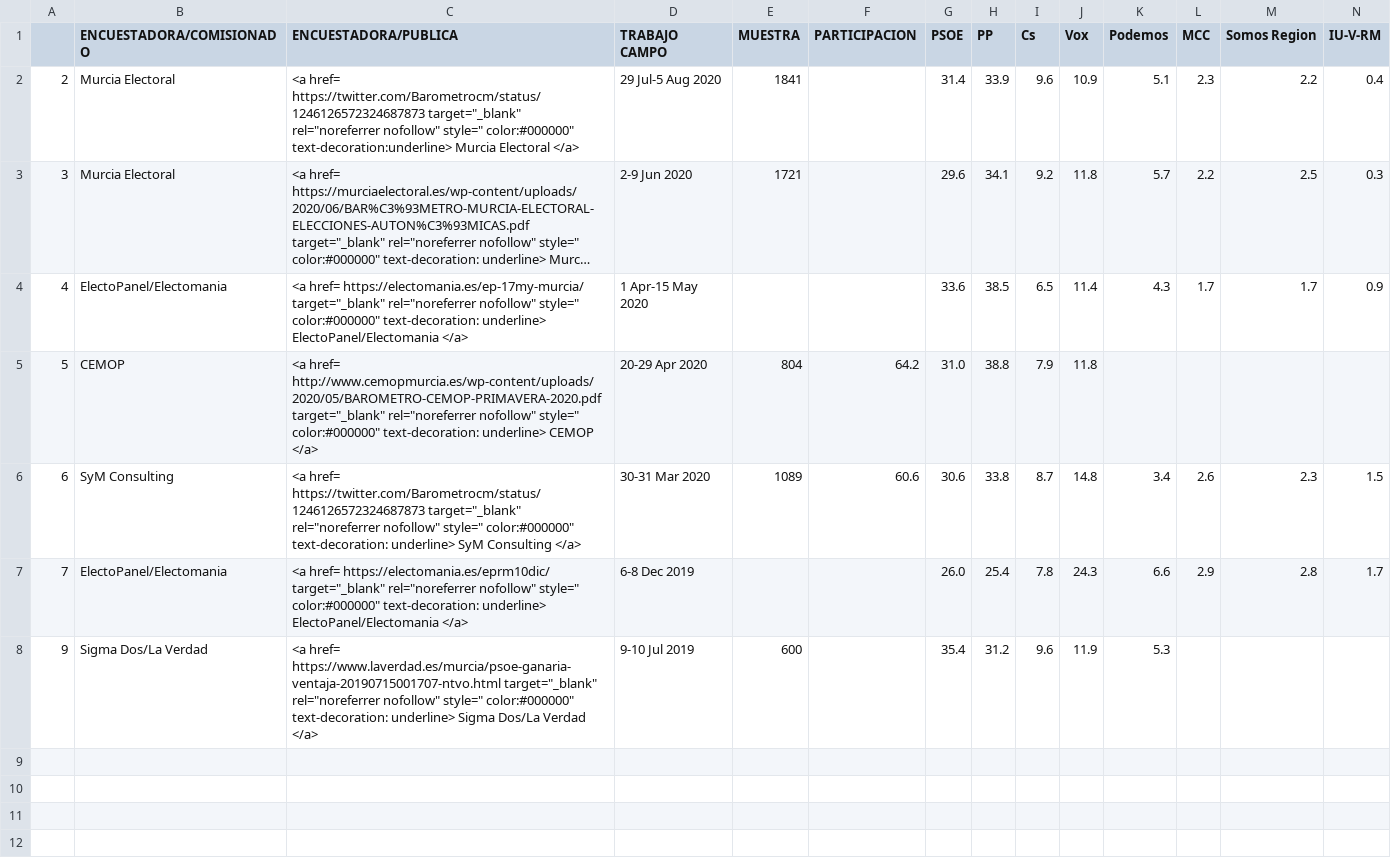
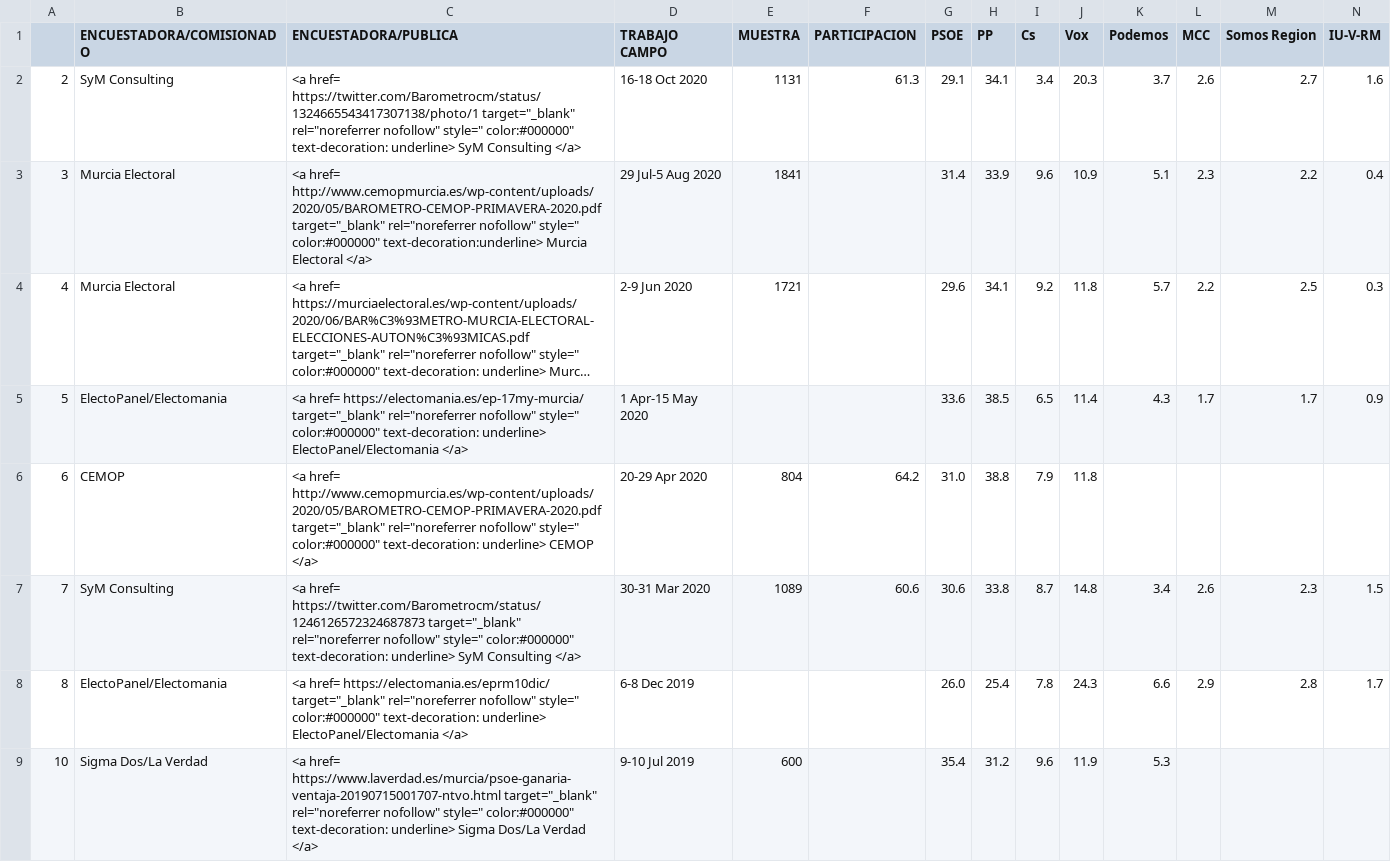
Before and after one commit to endikasatu/encuestas-elecciones-esp, a CSV file: encuestas/ EA_MUR_.csv, drawn as a sheet; only a part is shown; long unchanged cells end in …; addresses are those after the commit; rows hold the shown columns only; the diff names each change by its address in the sheet, - before the commit and + after, or states it on an @@ line.

```diff
--- a/encuestas/ EA_MUR_.csv
+++ b/encuestas/ EA_MUR_.csv
+row 2: 2 | SyM Consulting | <a href= https://twitter.com/Barometrocm/status/1324665543417307138/photo/1 target="_blank" rel="noreferrer nofollow" style=" color:#000000" text-decoration: underline> SyM Consulting </a> | 16-18 Oct 2020 | 1131 | 61.3 | 29.1 | 34.1 | 3.4 | 20.3 | 3.7 | 2.6 | 2.7 | 1.6
-A3: 2
+A3: 3
-C3 (ENCUESTADORA/PUBLICA): <a href= https://twitter.com/Barometrocm/status/1246126572324687873 target="_blank" rel="noreferrer…
+C3 (ENCUESTADORA/PUBLICA): <a href= http://www.cemopmurcia.es/wp-content/uploads/2020/05/BAROMETRO-CEMOP-PRIMAVERA-2020.pdf target="_blank" rel="noreferrer…
-A4: 3
+A4: 4
-A5: 4
+A5: 5
-A6: 5
+A6: 6
-A7: 6
+A7: 7
-A8: 7
+A8: 8
-A9: 9
+A9: 10
```
Also changed, not shown: encuestas/ EA_ISC_.csv, encuestas/ EG-C_CAT_.csv, 1 other file.
